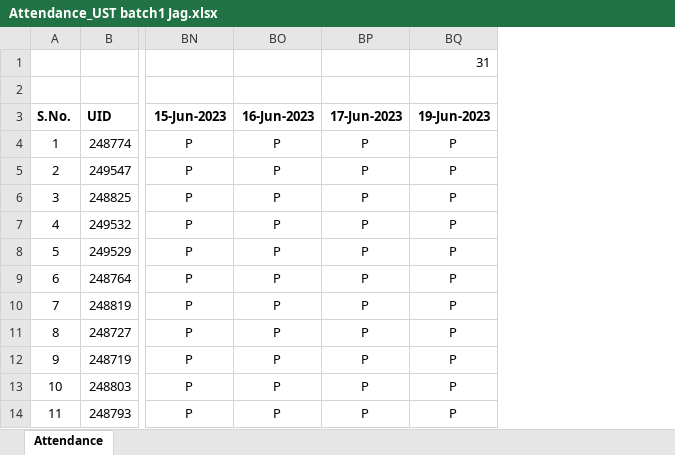
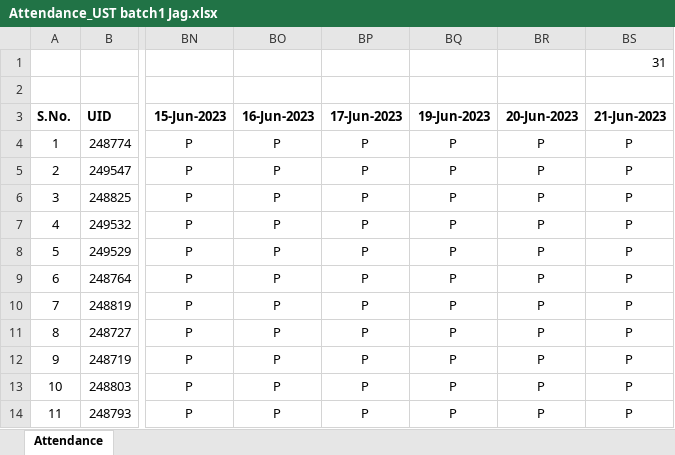
Before and after one commit to jagasia/ust1, an Excel workbook: Attendance_UST batch1 Jag.xlsx, sheet Attendance, drawn as a sheet; only a part is shown, gaps mark what is left out; values as stored, in another font and other column widths than the file's, no borders; the diff names each change by its address in the sheet, - before the commit and + after, or states it on an @@ line.

```diff
--- a/Attendance_UST batch1 Jag.xlsx (sheet Attendance)
+++ b/Attendance_UST batch1 Jag.xlsx (sheet Attendance)
+column BR (20-Jun-2023), rows 4-14: all P
+column BS (21-Jun-2023), row 1: 31; rows 4-14: all P
-BQ1 (19-Jun-2023): 31
+BQ1 (19-Jun-2023): (empty)
```
Also changed, not shown: Project/wave 2 capstone for trainees.xlsx, 7 other files.
